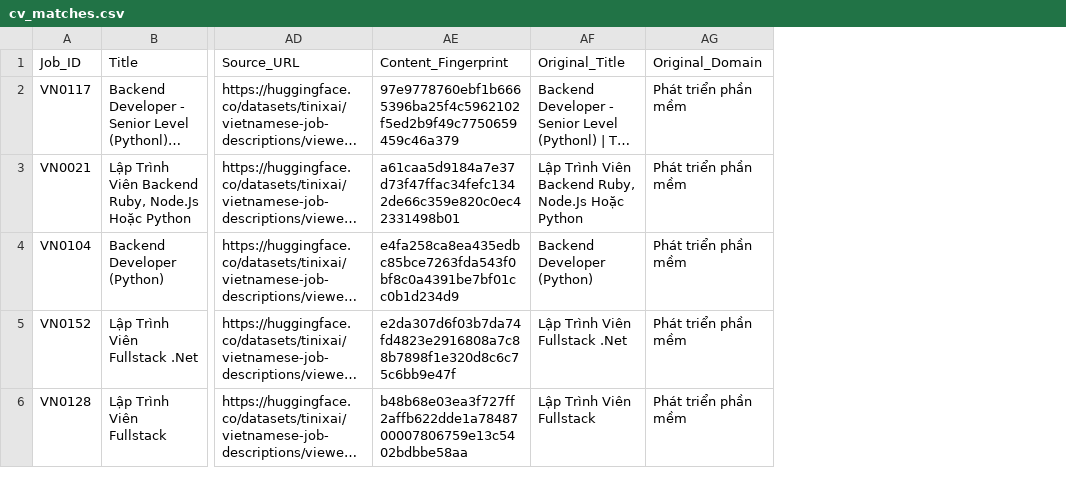
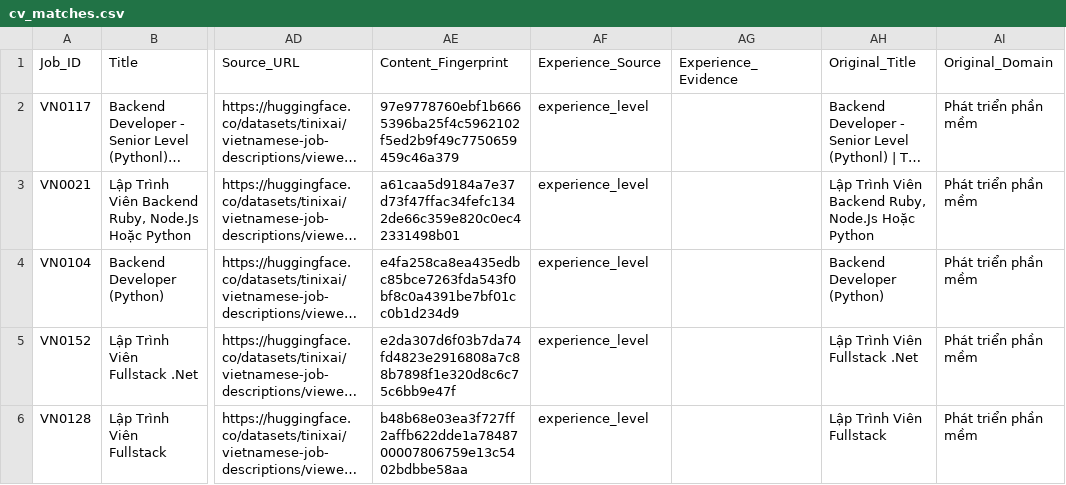
Before and after one commit to TienMoi79/job-recommender-system, a CSV file: outputs/notebook/vi/hybrid/cv_matches.csv, drawn as a sheet; only a part is shown, gaps mark what is left out; long unchanged cells end in …; the diff names each change by its address in the sheet, - before the commit and + after, or states it on an @@ line.

```diff
--- a/outputs/notebook/vi/hybrid/cv_matches.csv
+++ b/outputs/notebook/vi/hybrid/cv_matches.csv
+column AF (Experience_Source), rows 2-6: all experience_level
+column AG (Experience_Evidence), empty
```
Also changed, not shown: outputs/evaluation/dev/per_query.csv, outputs/evaluation/dev/summary.csv, 22 other files.
